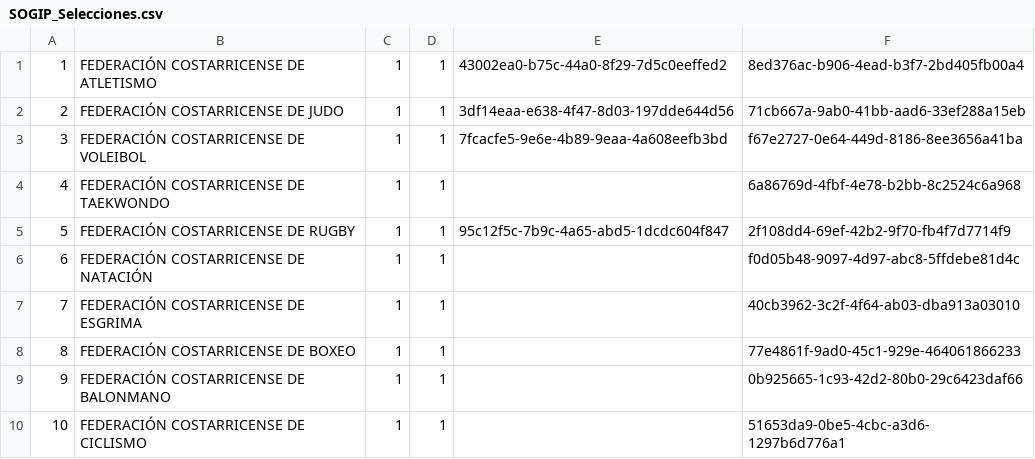
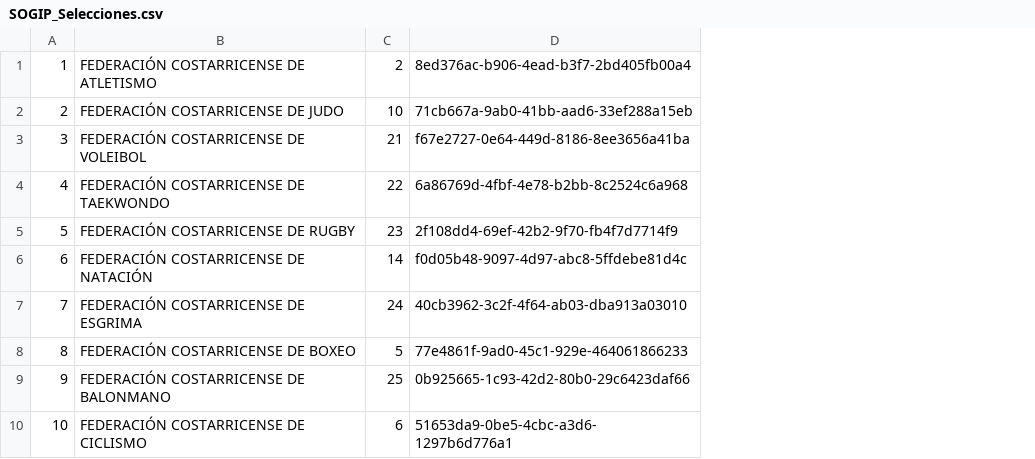
Before and after one commit to CarlosMurillo2897/SOGIP_v2, a CSV file: script_BD/SOGIP_Selecciones.csv, drawn as a sheet; removed rows and columns are numbered as before the commit, all else as after; the diff names each change by its address in the sheet, - before the commit and + after, or states it on an @@ line.

Commit message:
Multiple changes.
Contorller: UsersAdmin, Asociated athletes.
Scripts. Masive, Profile, Files.

```diff
--- a/script_BD/SOGIP_Selecciones.csv
+++ b/script_BD/SOGIP_Selecciones.csv
-column C, rows 1-10: all 1
-column D, rows 1-10: all 1
-column E, rows 1-5: 43002ea0-b75c-44a0-8f29-7d5c0eeffed2 | 3df14eaa-e638-4f47-8d03-197dde644d56 | 7fcacfe5-9e6e-4b89-9eaa-4a608eefb3bd |  | 95c12f5c-7b9c-4a65-abd5-1dcdc604f847
+column C, rows 1-10: 2 | 10 | 21 | 22 | 23 | 14 | 24 | 5 | 25 | 6
```
Also changed, not shown: script_BD/SOGIP_Atletas.csv, script_BD/SOGIP_UserRoles.csv, 34 other files.
